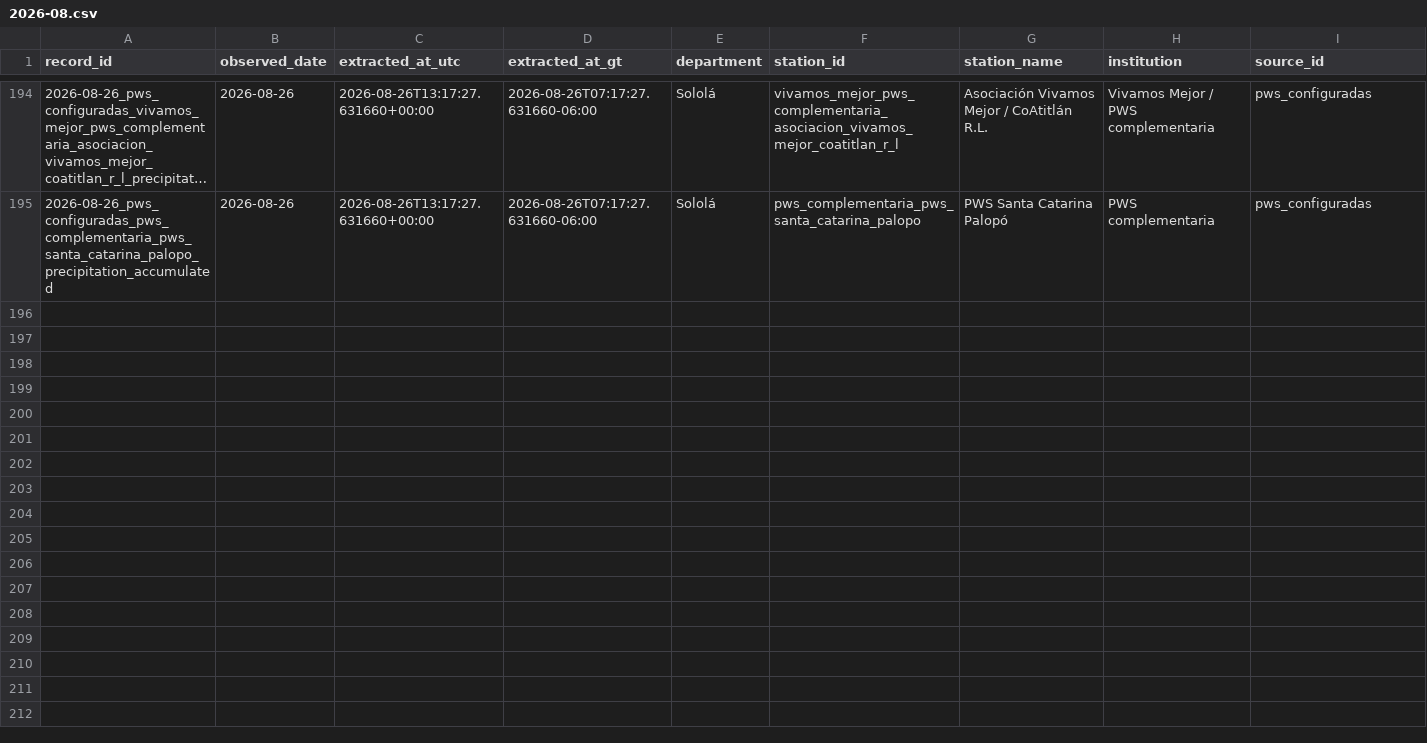
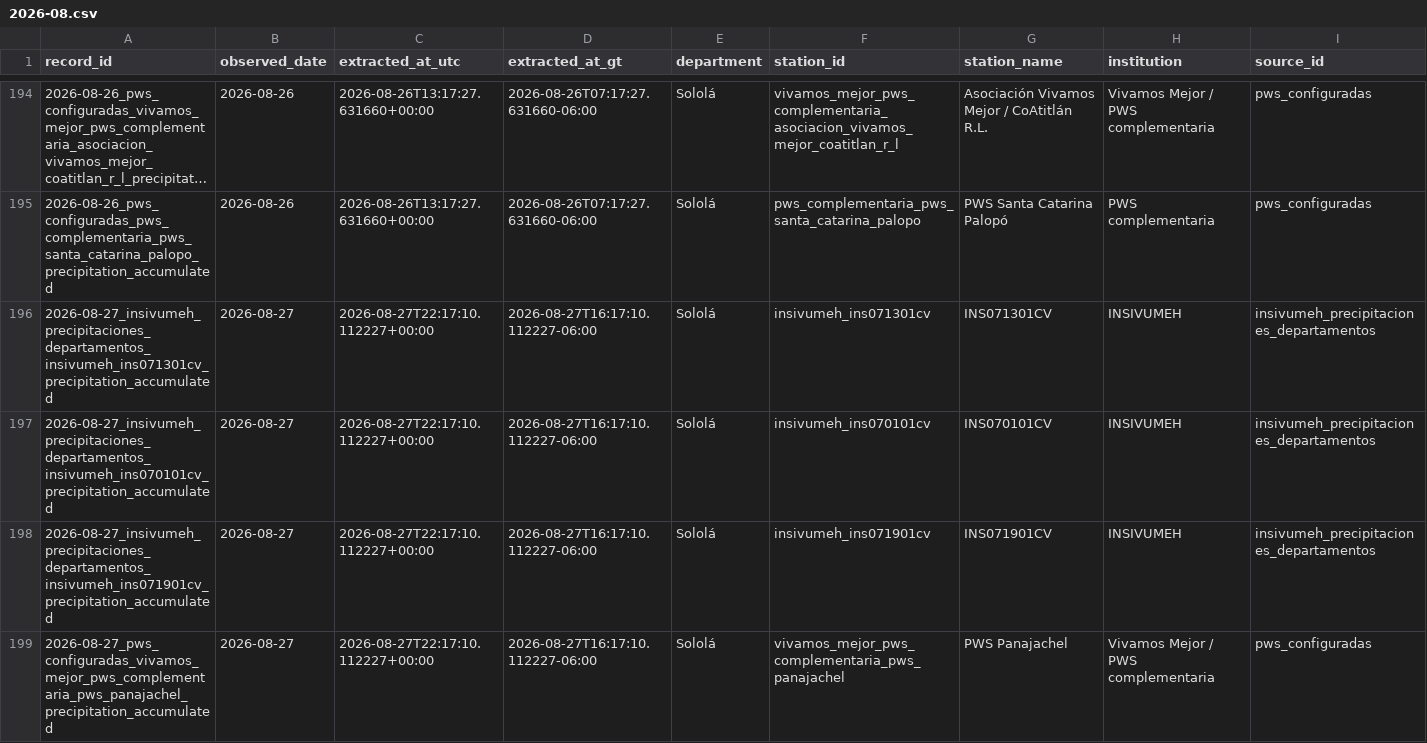
Before and after one commit to geograficaaala/MTA, a CSV file: docs/data/precipitaciones/historico/2026/2026-08.csv, drawn as a sheet; only a part is shown, gaps mark what is left out; long unchanged cells end in …; rows hold the shown columns only; the diff covers the shown part only; the diff names each change by its address in the sheet, - before the commit and + after, or states it on an @@ line.

```diff
--- a/docs/data/precipitaciones/historico/2026/2026-08.csv
+++ b/docs/data/precipitaciones/historico/2026/2026-08.csv
+row 196: 2026-08-27_insivumeh_precipitaciones_departamentos_insivumeh_ins071301cv_precipitation_accumulated | 2026-08-27 | 2026-08-27T22:17:10.112227+00:00 | 2026-08-27T16:17:10.112227-06:00 | Sololá | insivumeh_ins071301cv | INS071301CV | INSIVUMEH | insivumeh_precipitaciones_departamentos
+row 197: 2026-08-27_insivumeh_precipitaciones_departamentos_insivumeh_ins070101cv_precipitation_accumulated | 2026-08-27 | 2026-08-27T22:17:10.112227+00:00 | 2026-08-27T16:17:10.112227-06:00 | Sololá | insivumeh_ins070101cv | INS070101CV | INSIVUMEH | insivumeh_precipitaciones_departamentos
+row 198: 2026-08-27_insivumeh_precipitaciones_departamentos_insivumeh_ins071901cv_precipitation_accumulated | 2026-08-27 | 2026-08-27T22:17:10.112227+00:00 | 2026-08-27T16:17:10.112227-06:00 | Sololá | insivumeh_ins071901cv | INS071901CV | INSIVUMEH | insivumeh_precipitaciones_departamentos
+row 199: 2026-08-27_pws_configuradas_vivamos_mejor_pws_complementaria_pws_panajachel_precipitation_accumulated | 2026-08-27 | 2026-08-27T22:17:10.112227+00:00 | 2026-08-27T16:17:10.112227-06:00 | Sololá | vivamos_mejor_pws_complementaria_pws_panajachel | PWS Panajachel | Vivamos Mejor / PWS complementaria | pws_configuradas
```
Also changed, not shown: 3 added rows elsewhere in this file, docs/data/precipitaciones/estaciones_precipitacion.csv, 10 other files.
